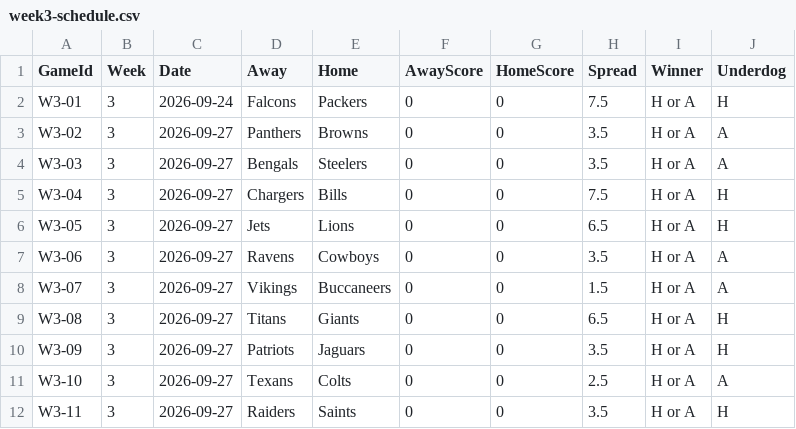
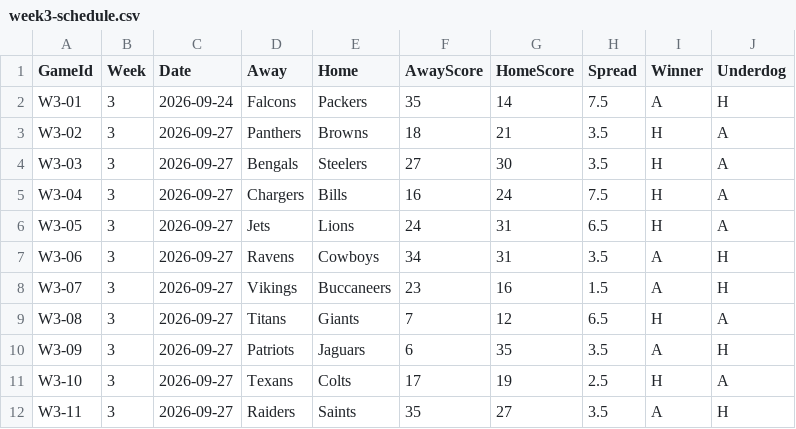
Before and after one commit to ccSchwing/FBP-V2, a CSV file: schedule/2026-Schedule/week3-schedule.csv, drawn as a sheet; only a part is shown; the diff covers the shown part only.

```diff
--- a/schedule/2026-Schedule/week3-schedule.csv
+++ b/schedule/2026-Schedule/week3-schedule.csv
@@ -1,12 +1,12 @@
 GameId,Week,Date,Away,Home,AwayScore,HomeScore,Spread,Winner,Underdog
-W3-01,3,2026-09-24,Falcons,Packers,0,0,7.5,H or A,H
-W3-02,3,2026-09-27,Panthers,Browns,0,0,3.5,H or A,A
-W3-03,3,2026-09-27,Bengals,Steelers,0,0,3.5,H or A,A
-W3-04,3,2026-09-27,Chargers,Bills,0,0,7.5,H or A,H
-W3-05,3,2026-09-27,Jets,Lions,0,0,6.5,H or A,H
-W3-06,3,2026-09-27,Ravens,Cowboys,0,0,3.5,H or A,A
-W3-07,3,2026-09-27,Vikings,Buccaneers,0,0,1.5,H or A,A
-W3-08,3,2026-09-27,Titans,Giants,0,0,6.5,H or A,H
-W3-09,3,2026-09-27,Patriots,Jaguars,0,0,3.5,H or A,H
-W3-10,3,2026-09-27,Texans,Colts,0,0,2.5,H or A,A
-W3-11,3,2026-09-27,Raiders,Saints,0,0,3.5,H or A,H
+W3-01,3,2026-09-24,Falcons,Packers,35,14,7.5,A,H
+W3-02,3,2026-09-27,Panthers,Browns,18,21,3.5,H,A
+W3-03,3,2026-09-27,Bengals,Steelers,27,30,3.5,H,A
+W3-04,3,2026-09-27,Chargers,Bills,16,24,7.5,H,A
+W3-05,3,2026-09-27,Jets,Lions,24,31,6.5,H,A
+W3-06,3,2026-09-27,Ravens,Cowboys,34,31,3.5,A,H
+W3-07,3,2026-09-27,Vikings,Buccaneers,23,16,1.5,A,H
+W3-08,3,2026-09-27,Titans,Giants,7,12,6.5,H,A
+W3-09,3,2026-09-27,Patriots,Jaguars,6,35,3.5,A,H
+W3-10,3,2026-09-27,Texans,Colts,17,19,2.5,H,A
+W3-11,3,2026-09-27,Raiders,Saints,35,27,3.5,A,H
```
Also changed, not shown: 17 edited cells elsewhere in this file, 10 other files.
